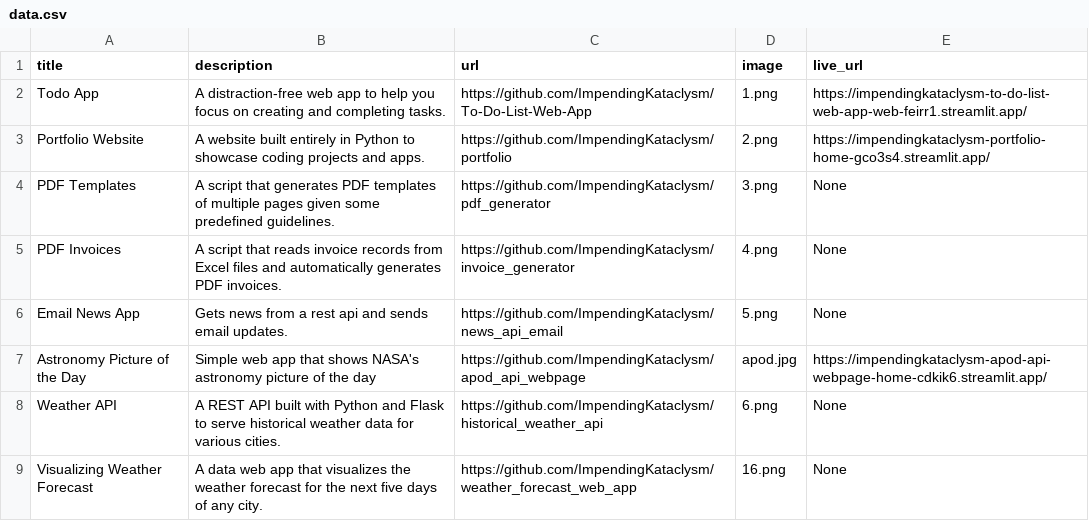
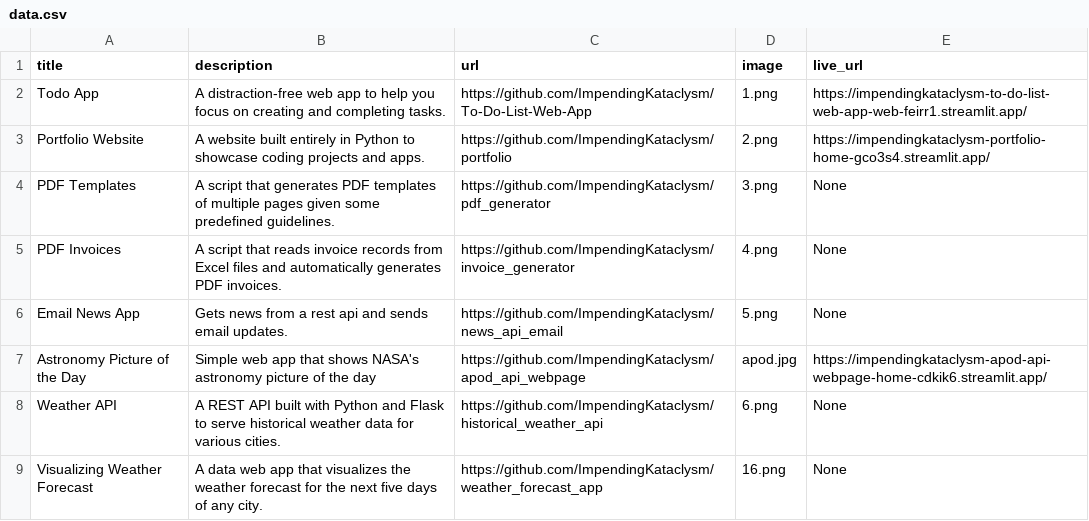
Before and after one commit to ImpendingKataclysm/portfolio, a CSV file: data.csv, drawn as a sheet.

Commit message:
Update GitHub url for weather forecast app

```diff
--- a/data.csv
+++ b/data.csv
@@ -8,2 +8,2 @@ Astronomy Picture of the Day;Simple web app that shows NASA's astronomy picture
 Weather API;A REST API built with Python and Flask to serve historical weather data for various cities.;https://github.com/ImpendingKataclysm/historical_weather_api;6.png;None
-Visualizing Weather Forecast;A data web app that visualizes the weather forecast for the next five days of any city.;https://github.com/ImpendingKataclysm/weather_forecast_web_app;16.png;None
+Visualizing Weather Forecast;A data web app that visualizes the weather forecast for the next five days of any city.;https://github.com/ImpendingKataclysm/weather_forecast_app;16.png;None
```
